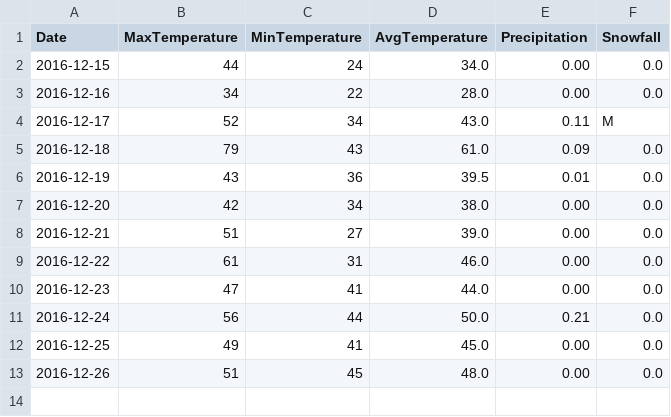
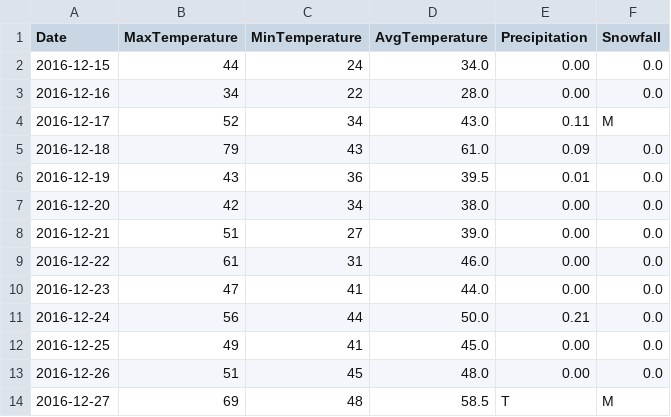
Before and after one commit to verumsolum/orf_weather, a CSV file: orfwx/data-raw/updates.csv, drawn as a sheet; the diff names each change by its address in the sheet, - before the commit and + after, or states it on an @@ line.

Commit message:
Add Tuesday's observations

```diff
--- a/orfwx/data-raw/updates.csv
+++ b/orfwx/data-raw/updates.csv
+row 14: 2016-12-27 | 69 | 48 | 58.5 | T | M
```
